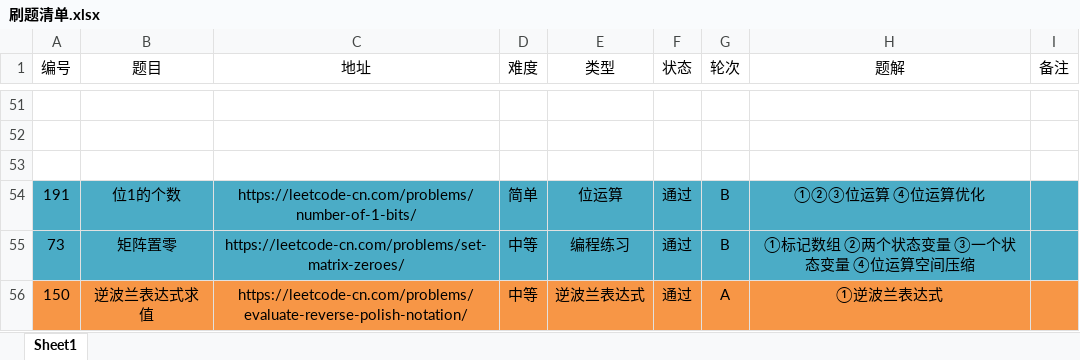
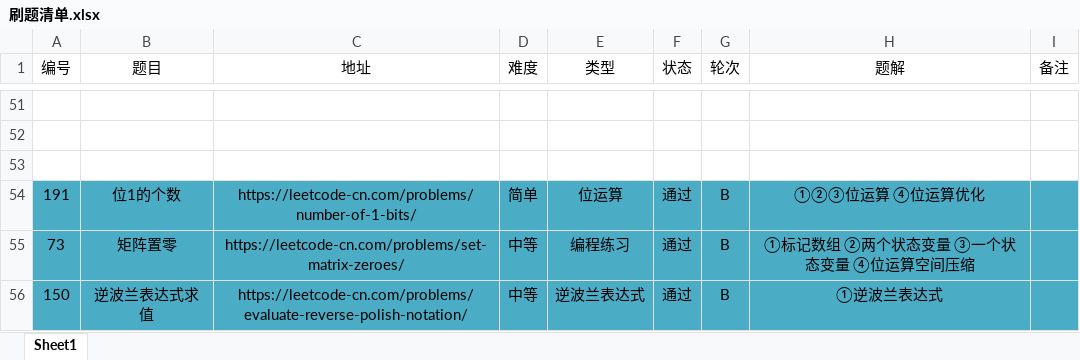
Before and after one commit to moonspiritacm/Leetcode-Java, an Excel workbook: notes/刷题清单.xlsx, sheet Sheet1, drawn as a sheet; only a part is shown, gaps mark what is left out; values as stored, in another font and other column widths than the file's, no borders; the diff names each change by its address in the sheet, - before the commit and + after, or states it on an @@ line.

Commit message:
Problem 0150 RB

```diff
--- a/notes/刷题清单.xlsx (sheet Sheet1)
+++ b/notes/刷题清单.xlsx (sheet Sheet1)
-A56:I56 fill: #F79646
+A56:I56 fill: #4BACC6
-G56 (轮次): A
+G56 (轮次): B
```
